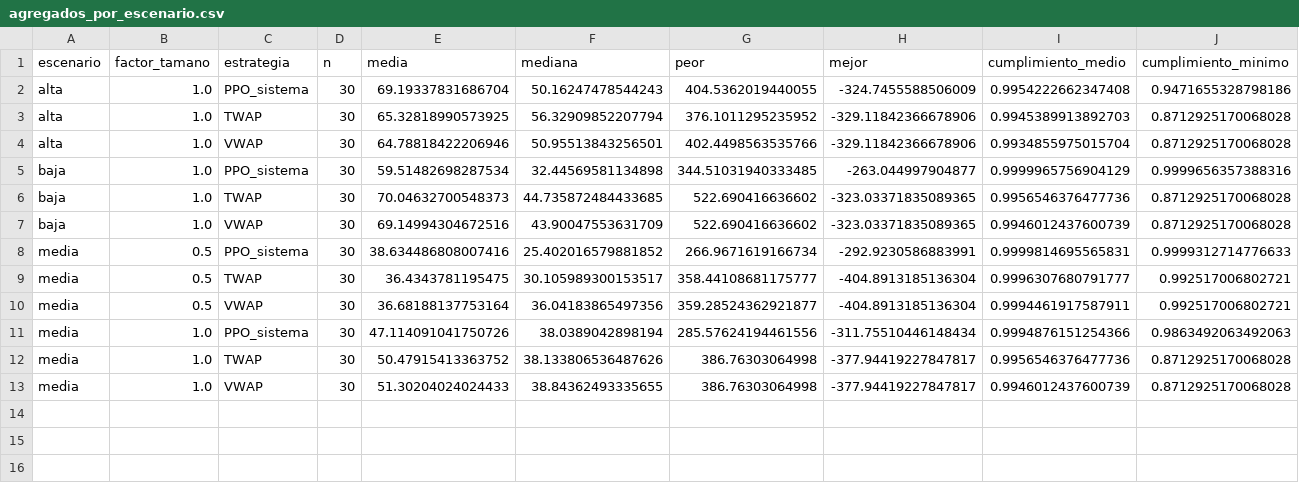
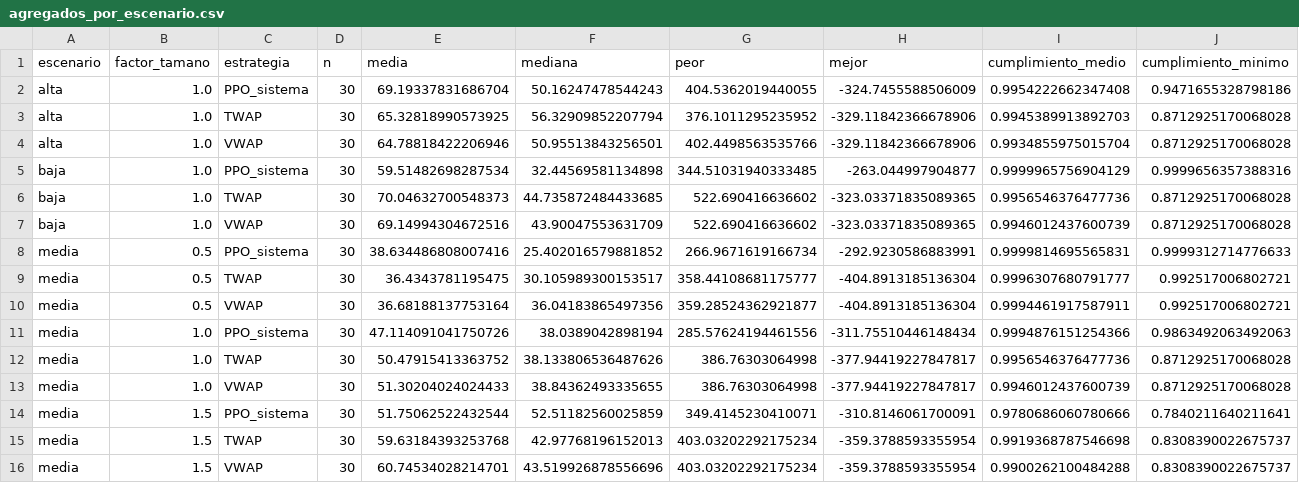
Before and after one commit to Vatelfil/slippage, a CSV file: data/analysis/3_2_2/agregados_por_escenario.csv, drawn as a sheet.

Commit message:
feat(MR): tamano 1,5 con profundidad x1 integrado a la 3.2.2: sistema -7,88 bps contra TWAP (desviacion 12)

```diff
--- a/data/analysis/3_2_2/agregados_por_escenario.csv
+++ b/data/analysis/3_2_2/agregados_por_escenario.csv
@@ -13 +13,4 @@ media,1.0,TWAP,30,50.47915413363752,38.133806536487626,386.76303064998,-377.9441
 media,1.0,VWAP,30,51.30204024024433,38.84362493335655,386.76303064998,-377.94419227847817,0.9946012437600739,0.8712925170068028
+media,1.5,PPO_sistema,30,51.75062522432544,52.51182560025859,349.4145230410071,-310.8146061700091,0.9780686060780666,0.7840211640211641
+media,1.5,TWAP,30,59.63184393253768,42.97768196152013,403.03202292175234,-359.3788593355954,0.9919368787546698,0.8308390022675737
+media,1.5,VWAP,30,60.74534028214701,43.519926878556696,403.03202292175234,-359.3788593355954,0.9900262100484288,0.8308390022675737
```
Also changed, not shown: data/analysis/3_2_2/tabla_maestra.csv, data/analysis/3_2_2/tabla_tamanos.csv, 23 other files.
